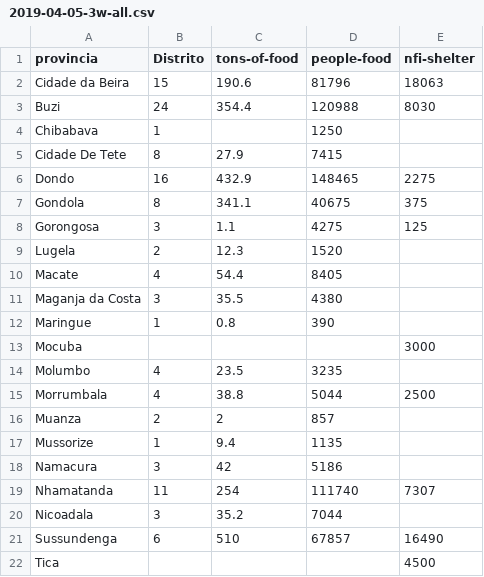
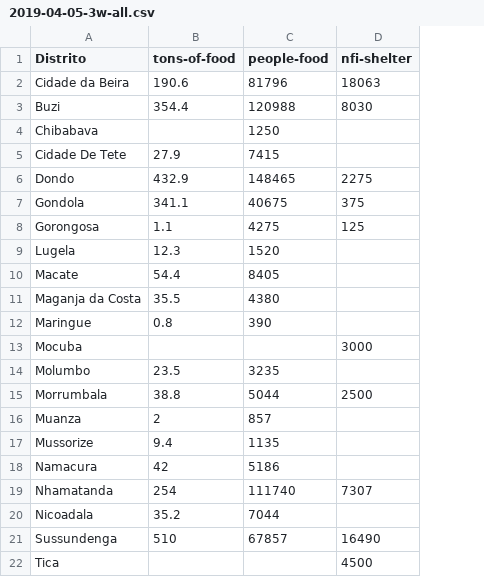
Before and after one commit to onaio/ingc-mozambique-data, a CSV file: moz/3w/2019-04-05-3w-all.csv, drawn as a sheet; the diff names each change by its address in the sheet, - before the commit and + after, or states it on an @@ line.

Commit message:
MB fix csv

```diff
--- a/moz/3w/2019-04-05-3w-all.csv
+++ b/moz/3w/2019-04-05-3w-all.csv
-column B (Distrito), rows 2-21: 15 | 24 | 1 | 8 | 16 | 8 | 3 | 2 | 4 | 3 | 1 |  | 4 | 4 | 2 | 1 | 3 | 11 | 3 | 6
-A1: provincia
+A1: Distrito
```
